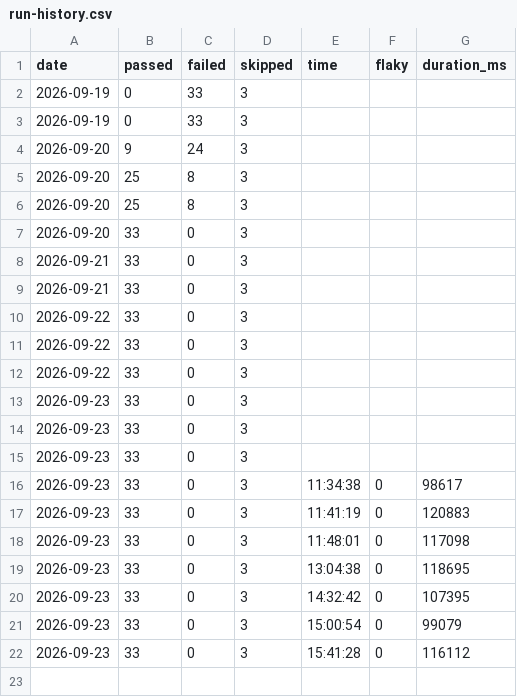
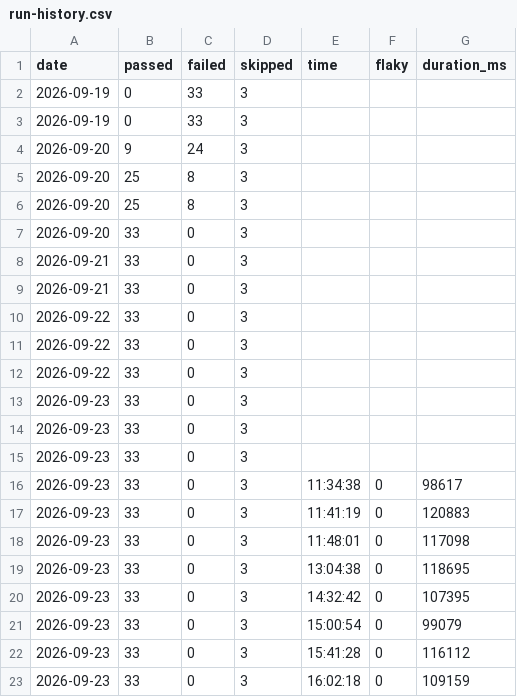
Before and after one commit to asos-koyeshassan/Rabiun-QA, a CSV file: data/run-history.csv, drawn as a sheet.

```diff
--- a/data/run-history.csv
+++ b/data/run-history.csv
@@ -22 +22,2 @@ date,passed,failed,skipped,time,flaky,duration_ms
 2026-09-23,33,0,3,15:41:28,0,116112
+2026-09-23,33,0,3,16:02:18,0,109159
```
Also changed, not shown: data/check-history.csv, data/lighthouse-history.csv, 1 other file.
